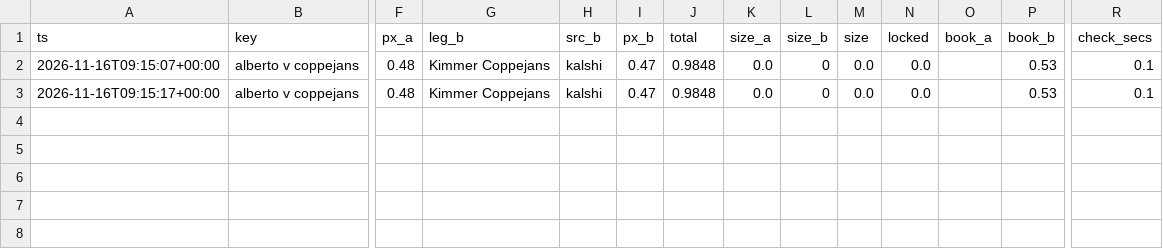
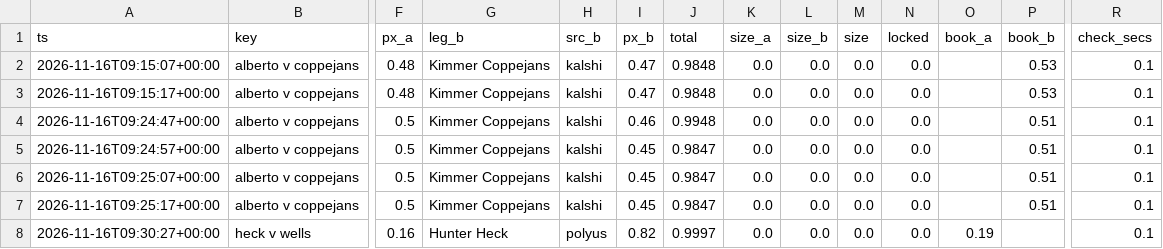
Before and after one commit to remick2/tennis-model, a CSV file: data/arbscan/2026-11-16_43827957293_arbs.csv, drawn as a sheet; only a part is shown, gaps mark what is left out; rows hold the shown columns only; the diff names each change by its address in the sheet, - before the commit and + after, or states it on an @@ line.

```diff
--- a/data/arbscan/2026-11-16_43827957293_arbs.csv
+++ b/data/arbscan/2026-11-16_43827957293_arbs.csv
-L2:L3 (size_b): 0
+L2:L3 (size_b): 0.0
+row 4: 2026-11-16T09:24:47+00:00 | alberto v coppejans | 0.5 | Kimmer Coppejans | kalshi | 0.46 | 0.9948 | 0.0 | 0.0 | 0.0 | 0.0 |  | 0.51 | 0.1
+row 5: 2026-11-16T09:24:57+00:00 | alberto v coppejans | 0.5 | Kimmer Coppejans | kalshi | 0.45 | 0.9847 | 0.0 | 0.0 | 0.0 | 0.0 |  | 0.51 | 0.1
+row 6: 2026-11-16T09:25:07+00:00 | alberto v coppejans | 0.5 | Kimmer Coppejans | kalshi | 0.45 | 0.9847 | 0.0 | 0.0 | 0.0 | 0.0 |  | 0.51 | 0.1
+row 7: 2026-11-16T09:25:17+00:00 | alberto v coppejans | 0.5 | Kimmer Coppejans | kalshi | 0.45 | 0.9847 | 0.0 | 0.0 | 0.0 | 0.0 |  | 0.51 | 0.1
+row 8: 2026-11-16T09:30:27+00:00 | heck v wells | 0.16 | Hunter Heck | polyus | 0.82 | 0.9997 | 0.0 | 0.0 | 0.0 | 0.0 | 0.19 |  | 0.1
```
Also changed, not shown: 2 other files.
